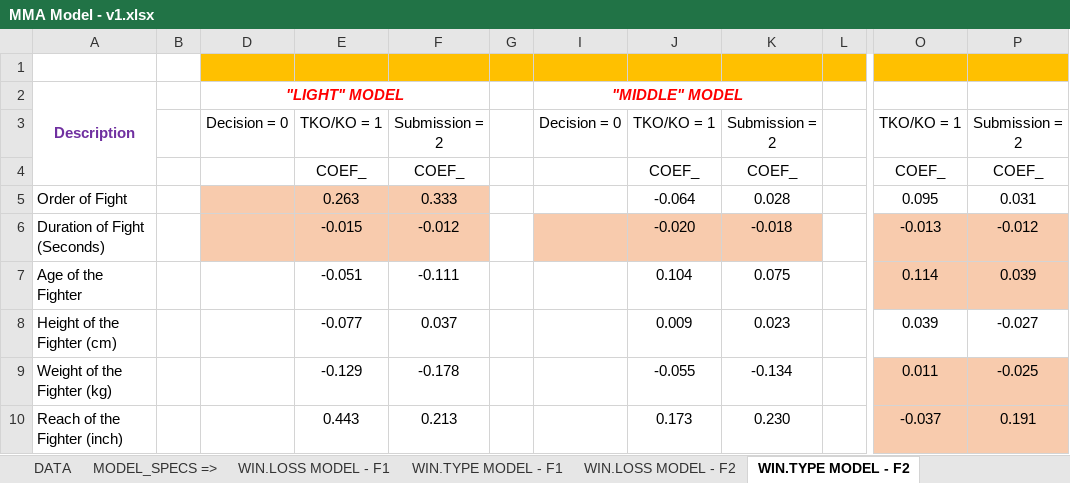
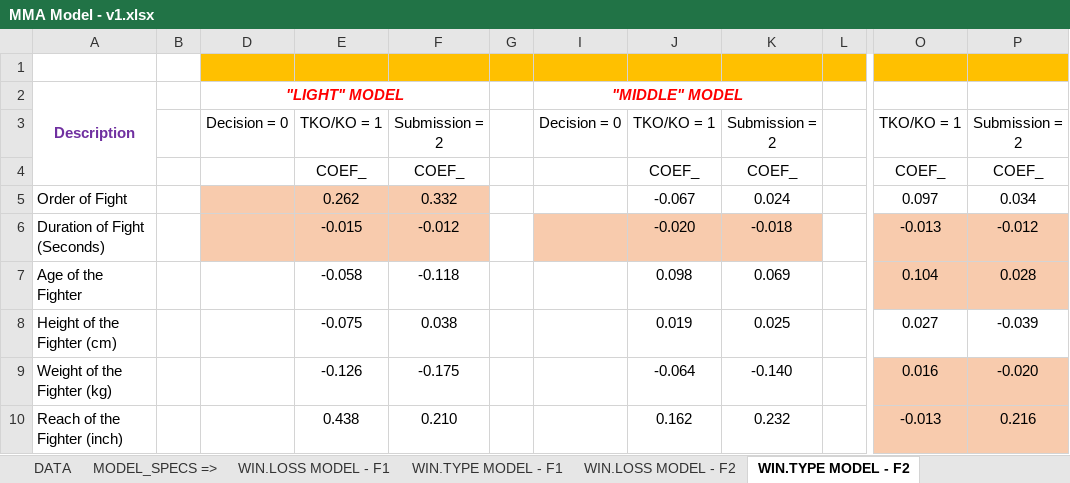
Before and after one commit to louistsang86/Project_MMA, an Excel workbook: MMA Model - v1.xlsx, sheet WIN.TYPE MODEL - F2, drawn as a sheet; only a part is shown, gaps mark what is left out; values as stored, in another font and other column widths than the file's, no borders; the diff covers the shown part only; the diff names each change by its address in the sheet, - before the commit and + after, or states it on an @@ line.

```diff
--- a/MMA Model - v1.xlsx (sheet WIN.TYPE MODEL - F2)
+++ b/MMA Model - v1.xlsx (sheet WIN.TYPE MODEL - F2)
-E5: 0.263
+E5: 0.262
-F5: 0.333
+F5: 0.332
-J5: -0.064
+J5: -0.067
-K5: 0.028
+K5: 0.024
-O5: 0.095
+O5: 0.097
-P5: 0.031
+P5: 0.034
-E7: -0.051
+E7: -0.058
-F7: -0.111
+F7: -0.118
-J7: 0.104
+J7: 0.098
-K7: 0.075
+K7: 0.069
-O7: 0.114
+O7: 0.104
-P7: 0.039
+P7: 0.028
-E8: -0.077
+E8: -0.075
-F8: 0.037
+F8: 0.038
-J8: 0.009
+J8: 0.019
-K8: 0.023
+K8: 0.025
-O8: 0.039
+O8: 0.027
-P8: -0.027
+P8: -0.039
-E9: -0.129
+E9: -0.126
-F9: -0.178
+F9: -0.175
-J9: -0.055
+J9: -0.064
-K9: -0.134
+K9: -0.140
-O9: 0.011
+O9: 0.016
-P9: -0.025
+P9: -0.020
-E10: 0.443
+E10: 0.438
-F10: 0.213
+F10: 0.210
-J10: 0.173
+J10: 0.162
-K10: 0.230
+K10: 0.232
-O10: -0.037
+O10: -0.013
-P10: 0.191
+P10: 0.216
```
Also changed, not shown: 24 added rows, 23 removed rows and 100 edited cells elsewhere in this sheet, sheet WIN.TYPE MODEL - F1, sheet APPLICATION, sheet VAR CONTROL, sheet DATA, formulas that keep their value, hidden cells, 5 other files.
